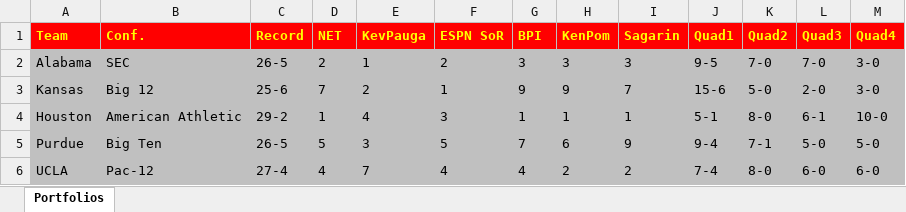
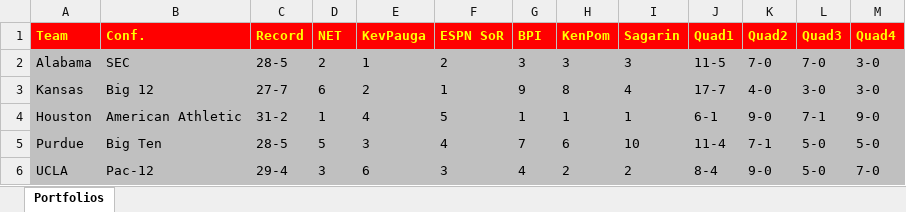
Before and after one commit to brk9009/NCAATournament, an Excel workbook: bracketology.xlsx, sheet Portfolios, drawn as a sheet; only a part is shown; values as stored, in another font and other column widths than the file's, no borders; the diff covers the shown part only; the diff names each change by its address in the sheet, - before the commit and + after, or states it on an @@ line.

Commit message:
Bracket update 3/11

```diff
--- a/bracketology.xlsx (sheet Portfolios)
+++ b/bracketology.xlsx (sheet Portfolios)
-C2 (Record): 26-5
+C2 (Record): 28-5
-J2 (Quad1): 9-5
+J2 (Quad1): 11-5
-C3 (Record): 25-6
+C3 (Record): 27-7
-D3 (NET): 7
+D3 (NET): 6
-H3 (KenPom): 9
+H3 (KenPom): 8
-I3 (Sagarin): 7
+I3 (Sagarin): 4
-J3 (Quad1): 15-6
+J3 (Quad1): 17-7
-K3 (Quad2): 5-0
+K3 (Quad2): 4-0
-L3 (Quad3): 2-0
+L3 (Quad3): 3-0
-C4 (Record): 29-2
+C4 (Record): 31-2
-F4 (ESPN SoR): 3
+F4 (ESPN SoR): 5
-J4 (Quad1): 5-1
+J4 (Quad1): 6-1
-K4 (Quad2): 8-0
+K4 (Quad2): 9-0
-L4 (Quad3): 6-1
+L4 (Quad3): 7-1
-M4 (Quad4): 10-0
+M4 (Quad4): 9-0
-C5 (Record): 26-5
+C5 (Record): 28-5
-F5 (ESPN SoR): 5
+F5 (ESPN SoR): 4
-I5 (Sagarin): 9
+I5 (Sagarin): 10
-J5 (Quad1): 9-4
+J5 (Quad1): 11-4
-C6 (Record): 27-4
+C6 (Record): 29-4
-D6 (NET): 4
+D6 (NET): 3
-E6 (KevPauga): 7
+E6 (KevPauga): 6
-F6 (ESPN SoR): 4
+F6 (ESPN SoR): 3
-J6 (Quad1): 7-4
+J6 (Quad1): 8-4
-K6 (Quad2): 8-0
+K6 (Quad2): 9-0
-L6 (Quad3): 6-0
+L6 (Quad3): 5-0
-M6 (Quad4): 6-0
+M6 (Quad4): 7-0
```
Also changed, not shown: 23 added rows, 20 removed rows and 365 edited cells elsewhere in this sheet, 1 other file.
